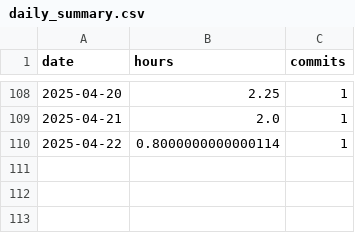
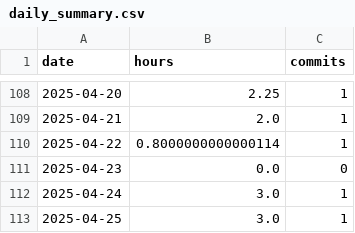
Before and after one commit to BriceChivu/Mandarin-progression, a CSV file: daily_summary.csv, drawn as a sheet; only a part is shown, gaps mark what is left out; the diff names each change by its address in the sheet, - before the commit and + after, or states it on an @@ line.

```diff
--- a/daily_summary.csv
+++ b/daily_summary.csv
+row 111: 2025-04-23 | 0.0 | 0
+row 112: 2025-04-24 | 3.0 | 1
+row 113: 2025-04-25 | 3.0 | 1
```
Also changed, not shown: streaming_sessions.csv, 10 other files.
